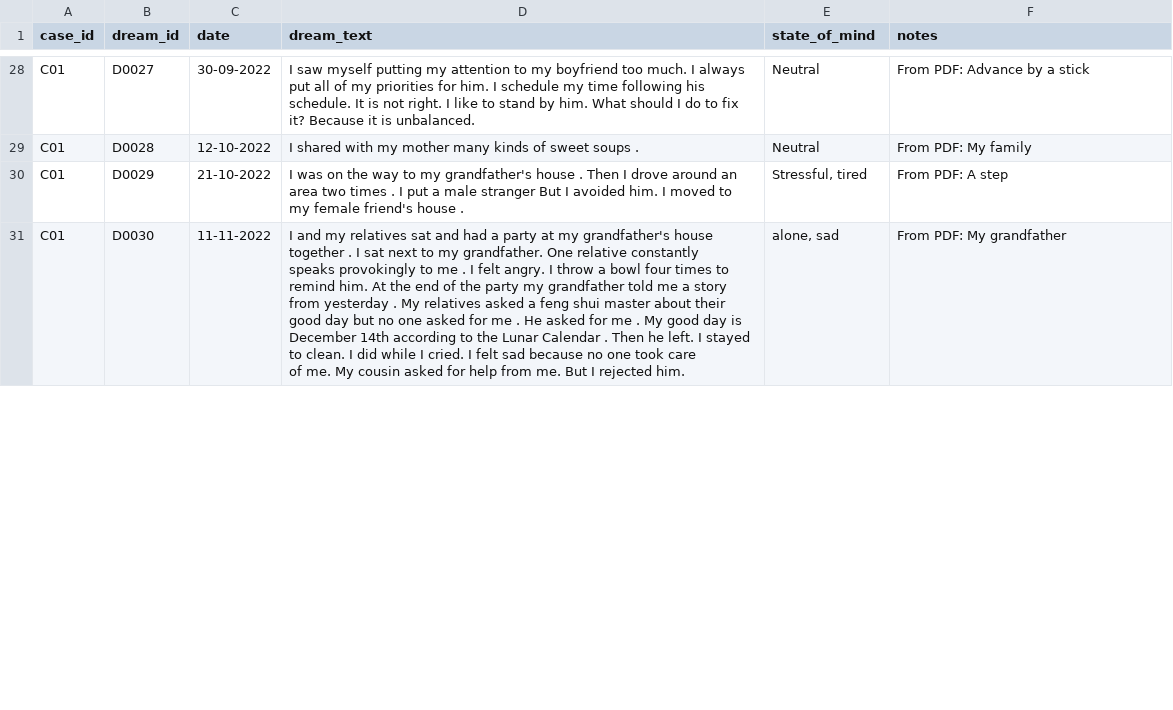
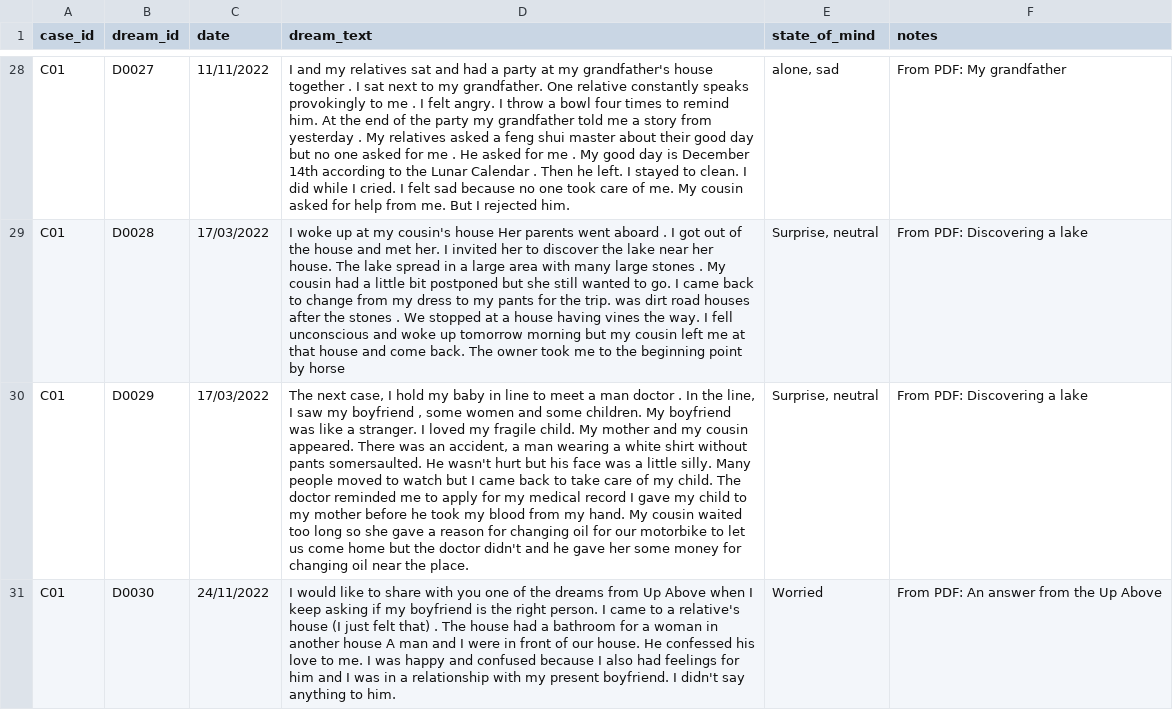
Before and after one commit to koha11/dreams_project, a CSV file: outputs/clean.csv, drawn as a sheet; only a part is shown, gaps mark what is left out; ↵ is a line break in a cell; the diff covers the shown part only; the diff names each change by its address in the sheet, - before the commit and + after, or states it on an @@ line.

Commit message:
add clean dream text

```diff
--- a/outputs/clean.csv
+++ b/outputs/clean.csv
-C28 (date): 30-09-2022
+C28 (date): 11/11/2022
-D28 (dream_text): I saw myself putting my attention to my boyfriend too much. I always put all of my priorities for him. I schedule my time following his ↵ schedule. It is not right. I like to stand by him. What should I do to fix it? Because it is unbalanced.
+D28 (dream_text): I and my relatives sat and had a party at my grandfather's house together . I sat next to my grandfather. One relative constantly speaks provokingly to me . I felt angry. I throw a bowl four times to remind him. At the end of the party my grandfather told me a story from yesterday . My relatives asked a feng shui master about their good day but no one asked for me . He asked for me . My good day is December 14th according to the Lunar Calendar . Then he left. I stayed to clean. I did while I cried. I felt sad because no one took care of me. My cousin asked for help from me. But I rejected him.
-E28 (state_of_mind): Neutral
+E28 (state_of_mind): alone, sad
-F28 (notes): From PDF: Advance by a stick
+F28 (notes): From PDF: My grandfather
-C29 (date): 12-10-2022
+C29 (date): 17/03/2022
-D29 (dream_text): I shared with my mother many kinds of sweet soups .
+D29 (dream_text): I woke up at my cousin's house Her parents went aboard . I got out of the house and met her. I invited her to discover the lake near her house. The lake spread in a large area with many large stones . My cousin had a little bit postponed but she still wanted to go. I came back to change from my dress to my pants for the trip. was dirt road houses after the stones . We stopped at a house having vines the way. I fell unconscious and woke up tomorrow morning but my cousin left me at that house and come back. The owner took me to the beginning point by horse
-E29 (state_of_mind): Neutral
+E29 (state_of_mind): Surprise, neutral
-F29 (notes): From PDF: My family
+F29 (notes): From PDF: Discovering a lake
-C30 (date): 21-10-2022
+C30 (date): 17/03/2022
-D30 (dream_text): I was on the way to my grandfather's house . Then I drove around an area two times . I put a male stranger But I avoided him. I moved to my female friend's house .
+D30 (dream_text): The next case, I hold my baby in line to meet a man doctor . In the line, I saw my boyfriend , some women and some children. My boyfriend was like a stranger. I loved my fragile child. My mother and my cousin appeared. There was an accident, a man wearing a white shirt without pants somersaulted. He wasn't hurt but his face was a little silly. Many people moved to watch but I came back to take care of my child. The doctor reminded me to apply for my medical record I gave my child to my mother before he took my blood from my hand. My cousin waited too long so she gave a reason for changing oil for our motorbike to let us come home but the doctor didn't and he gave her some money for changing oil near the place.
-E30 (state_of_mind): Stressful, tired
+E30 (state_of_mind): Surprise, neutral
-F30 (notes): From PDF: A step
+F30 (notes): From PDF: Discovering a lake
-C31 (date): 11-11-2022
+C31 (date): 24/11/2022
-D31 (dream_text): I and my relatives sat and had a party at my grandfather's house together . I sat next to my grandfather. One relative constantly ↵ speaks provokingly to me . I felt angry. I throw a bowl four times to remind him. At the end of the party my grandfather told me a story ↵ from yesterday . My relatives asked a feng shui master about their good day but no one asked for me . He asked for me . My good day is ↵ December 14th according to the Lunar Calendar . Then he left. I stayed to clean. I did while I cried. I felt sad because no one took care ↵ of me. My cousin asked for help from me. But I rejected him.
+D31 (dream_text): I would like to share with you one of the dreams from Up Above when I keep asking if my boyfriend is the right person. I came to a relative's house (I just felt that) . The house had a bathroom for a woman in another house A man and I were in front of our house. He confessed his love to me. I was happy and confused because I also had feelings for him and I was in a relationship with my present boyfriend. I didn't say anything to him.
-E31 (state_of_mind): alone, sad
+E31 (state_of_mind): Worried
-F31 (notes): From PDF: My grandfather
+F31 (notes): From PDF: An answer from the Up Above
```
Also changed, not shown: 2 removed rows and 121 edited cells elsewhere in this file, 4 other files.
